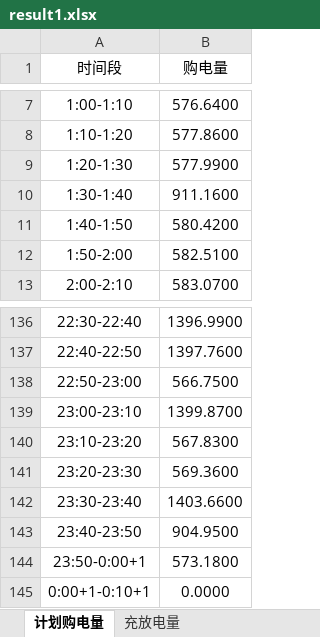
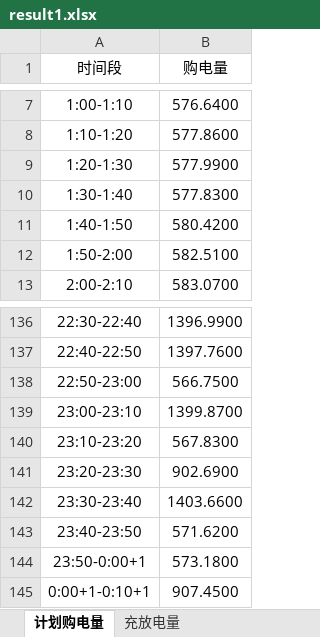
Before and after one commit to jerryloopback-hash/20260910-MMcompetition, an Excel workbook: C题/p1/result1.xlsx, sheet 计划购电量, drawn as a sheet; only a part is shown, gaps mark what is left out; values as stored, in another font and other column widths than the file's, no borders; the diff names each change by its address in the sheet, - before the commit and + after, or states it on an @@ line.

```diff
--- a/C题/p1/result1.xlsx (sheet 计划购电量)
+++ b/C题/p1/result1.xlsx (sheet 计划购电量)
-B10 (购电量): 911.1600
+B10 (购电量): 577.8300
-B141 (购电量): 569.3600
+B141 (购电量): 902.6900
-B143 (购电量): 904.9500
+B143 (购电量): 571.6200
-B145 (购电量): 0.0000
+B145 (购电量): 907.4500
```
Also changed, not shown: sheet 充放电量, 20 other files.
